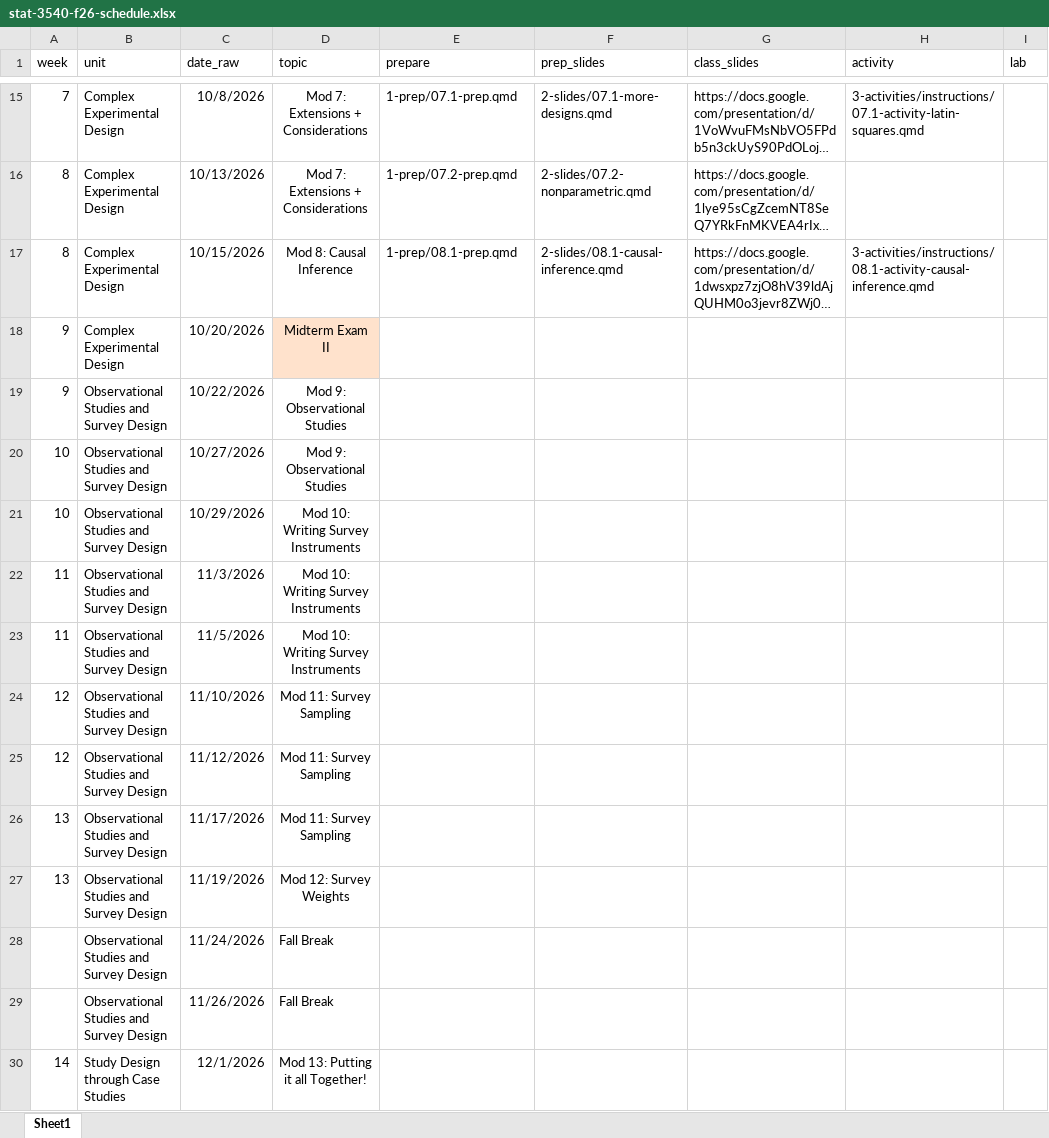
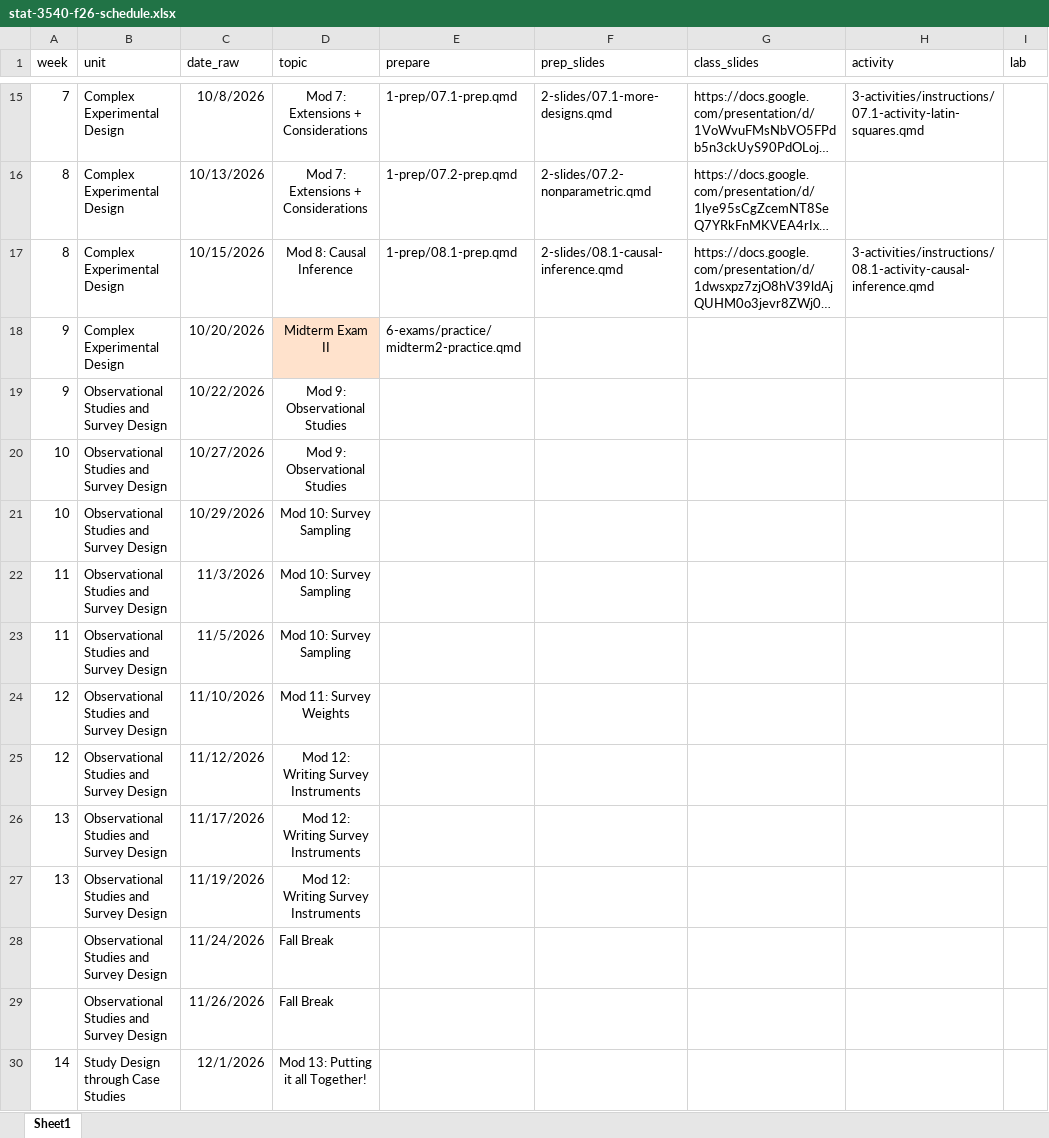
Before and after one commit to manncz/stat-3540-calpoly, an Excel workbook: stat-3540-f26-schedule.xlsx, sheet Sheet1, drawn as a sheet; only a part is shown, gaps mark what is left out; long unchanged cells end in …; values as stored, in another font and other column widths than the file's, no borders; the diff names each change by its address in the sheet, - before the commit and + after, or states it on an @@ line.

```diff
--- a/stat-3540-f26-schedule.xlsx (sheet Sheet1)
+++ b/stat-3540-f26-schedule.xlsx (sheet Sheet1)
-E18 (prepare): (empty)
+E18 (prepare): 6-exams/practice/midterm2-practice.qmd
-D21:D23 (topic): Mod 10: Writing Survey Instruments
+D21:D23 (topic): Mod 10: Survey Sampling
-D24 (topic): Mod 11: Survey Sampling
+D24 (topic): Mod 11: Survey Weights
-D25:D26 (topic): Mod 11: Survey Sampling
+D25:D26 (topic): Mod 12: Writing Survey Instruments
-D27 (topic): Mod 12: Survey Weights
+D27 (topic): Mod 12: Writing Survey Instruments
```
Also changed, not shown: 0-course-info/canvas/canvas_schedule.xlsx, 0-course-info/schedule_f26.xlsx, 44 other files.
